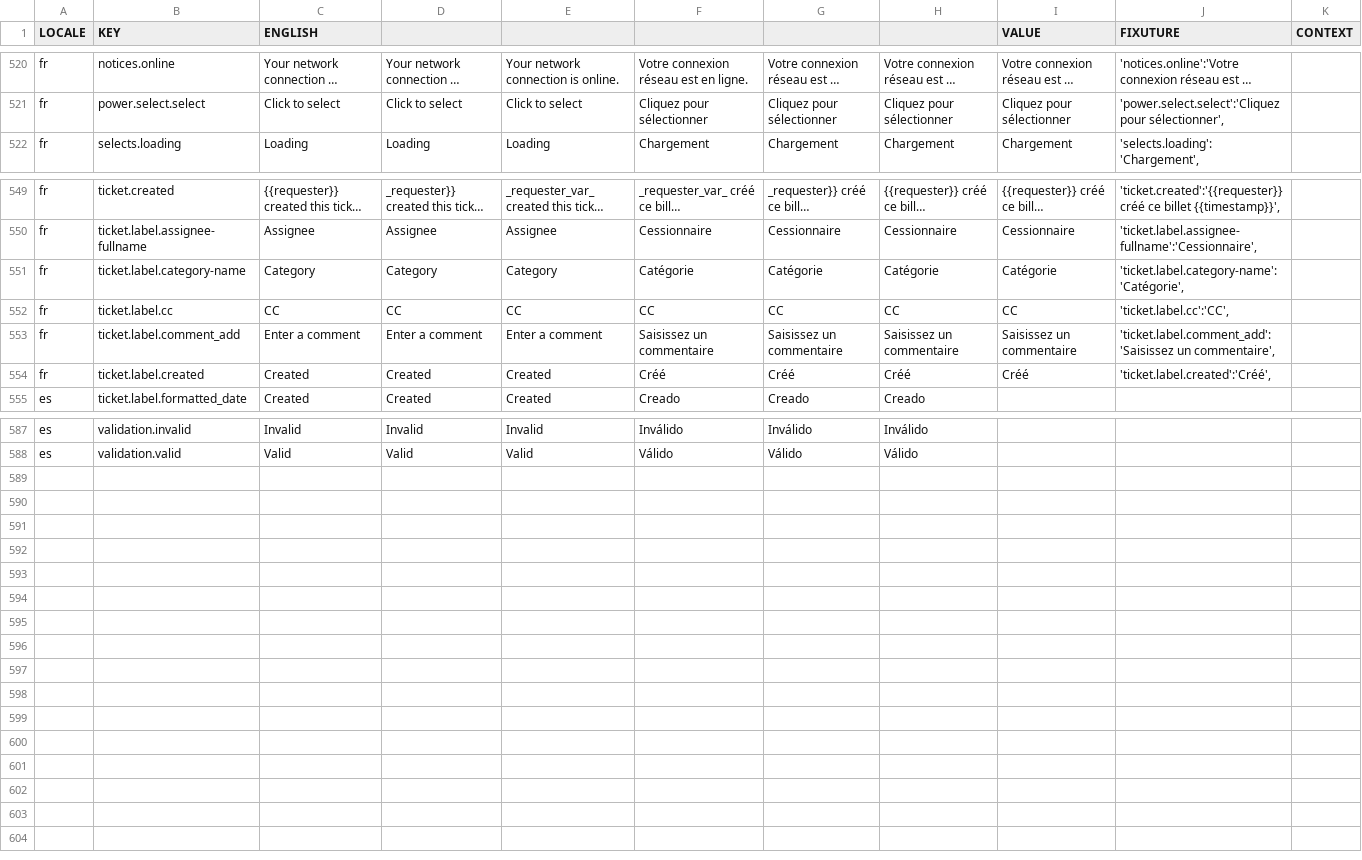
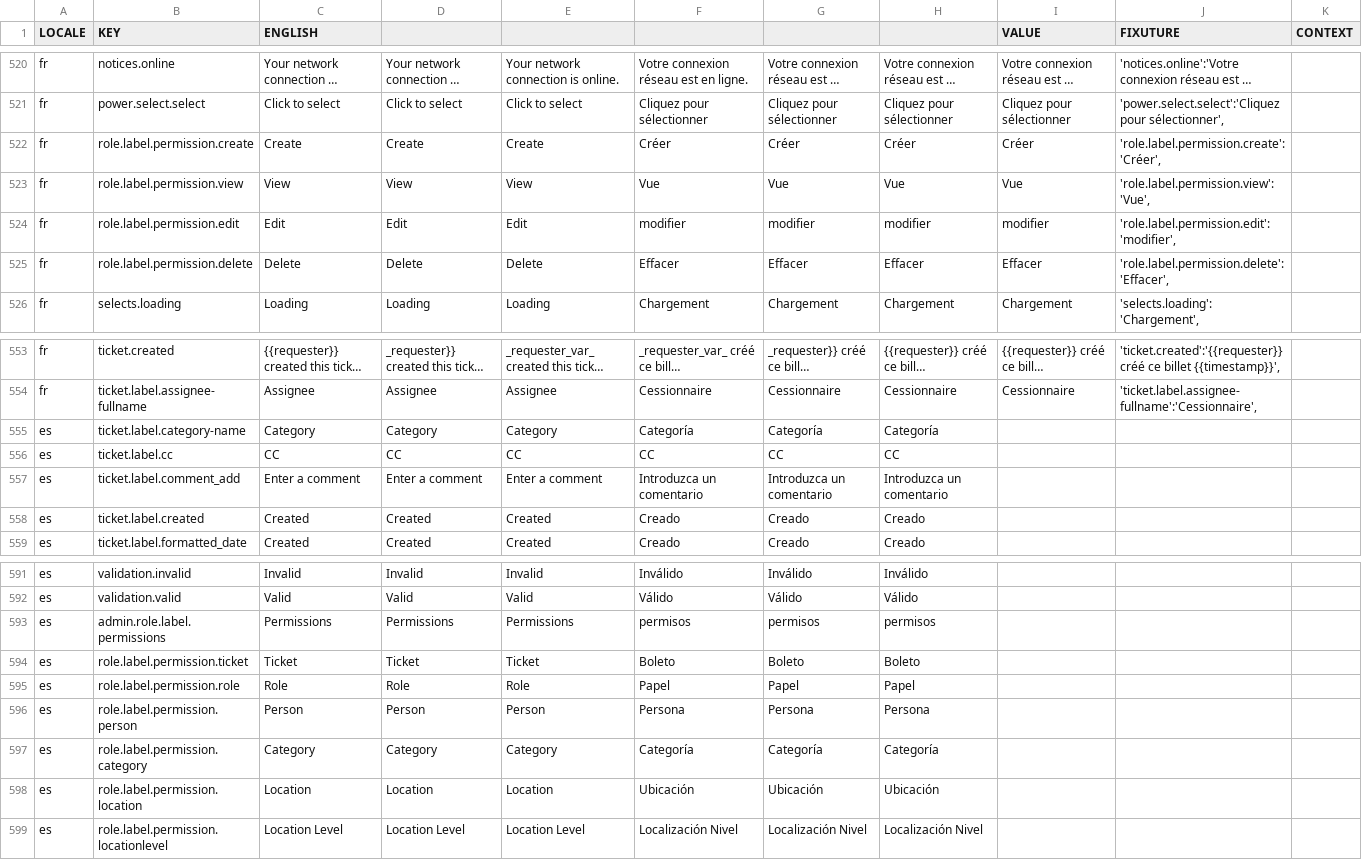
Before and after one commit to aaronlelevier/casino_scrapers, a CSV file: bsrs-django/bigsky/media/translation/fr.csv, drawn as a sheet; only a part is shown, gaps mark what is left out; long unchanged cells end in …; addresses are those after the commit; the diff covers the shown part only; the diff names each change by its address in the sheet, - before the commit and + after, or states it on an @@ line.

```diff
--- a/bsrs-django/bigsky/media/translation/fr.csv
+++ b/bsrs-django/bigsky/media/translation/fr.csv
+row 522: fr | role.label.permission.create | Create | Create | Create | Créer | Créer | Créer | Créer | 'role.label.permission.create':'Créer',
+row 523: fr | role.label.permission.view | View | View | View | Vue | Vue | Vue | Vue | 'role.label.permission.view':'Vue',
+row 524: fr | role.label.permission.edit | Edit | Edit | Edit | modifier | modifier | modifier | modifier | 'role.label.permission.edit':'modifier',
+row 525: fr | role.label.permission.delete | Delete | Delete | Delete | Effacer | Effacer | Effacer | Effacer | 'role.label.permission.delete':'Effacer',
-A555:A558 (LOCALE): fr
+A555:A558 (LOCALE): es
-F555: Catégorie
+F555: Categoría
-G555: Catégorie
+G555: Categoría
-H555: Catégorie
+H555: Categoría
-I555 (VALUE): Catégorie
+I555 (VALUE): (empty)
-J555 (FIXUTURE): 'ticket.label.category-name':'Catégorie',
+J555 (FIXUTURE): (empty)
-I556 (VALUE): CC
+I556 (VALUE): (empty)
-J556 (FIXUTURE): 'ticket.label.cc':'CC',
+J556 (FIXUTURE): (empty)
-F557: Saisissez un commentaire
+F557: Introduzca un comentario
-G557: Saisissez un commentaire
+G557: Introduzca un comentario
-H557: Saisissez un commentaire
+H557: Introduzca un comentario
-I557 (VALUE): Saisissez un commentaire
+I557 (VALUE): (empty)
-J557 (FIXUTURE): 'ticket.label.comment_add':'Saisissez un commentaire',
+J557 (FIXUTURE): (empty)
-F558: Créé
+F558: Creado
-G558: Créé
+G558: Creado
-H558: Créé
+H558: Creado
-I558 (VALUE): Créé
+I558 (VALUE): (empty)
-J558 (FIXUTURE): 'ticket.label.created':'Créé',
+J558 (FIXUTURE): (empty)
+row 593: es | admin.role.label.permissions | Permissions | Permissions | Permissions | permisos | permisos | permisos
+row 594: es | role.label.permission.ticket | Ticket | Ticket | Ticket | Boleto | Boleto | Boleto
+row 595: es | role.label.permission.role | Role | Role | Role | Papel | Papel | Papel
+row 596: es | role.label.permission.person | Person | Person | Person | Persona | Persona | Persona
+row 597: es | role.label.permission.category | Category | Category | Category | Categoría | Categoría | Categoría
+row 598: es | role.label.permission.location | Location | Location | Location | Ubicación | Ubicación | Ubicación
+row 599: es | role.label.permission.locationlevel | Location Level | Location Level | Location Level | Localización Nivel | Localización Nivel | Localización Nivel
```
Also changed, not shown: 16 edited cells elsewhere in this file, bsrs-django/bigsky/media/translation/en.csv, bsrs-django/bigsky/media/translation/es.csv, 10 other files.
